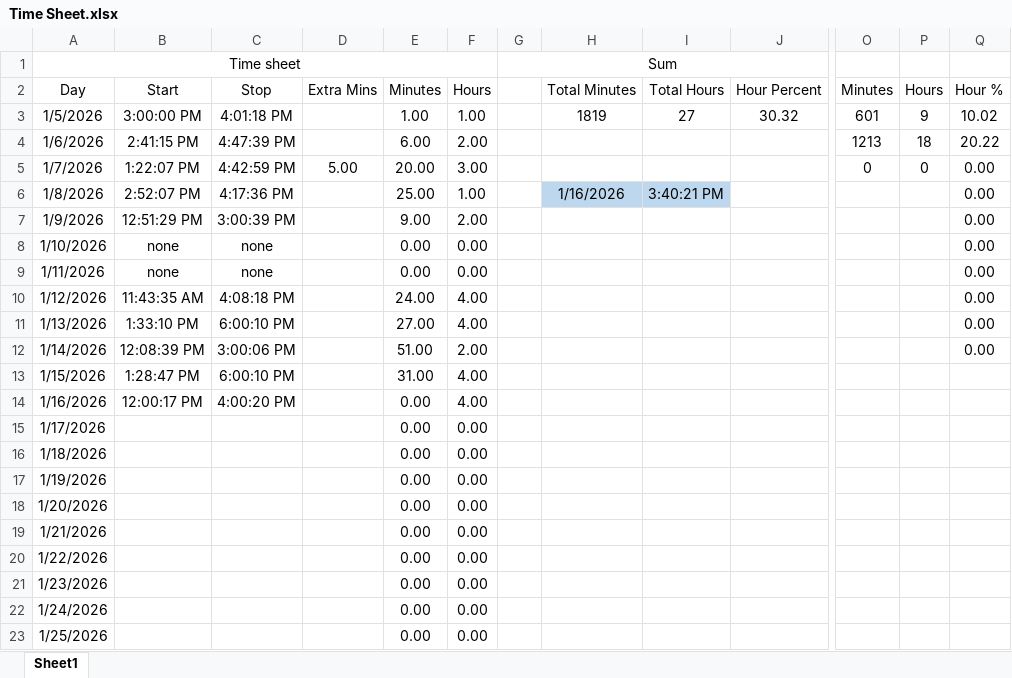
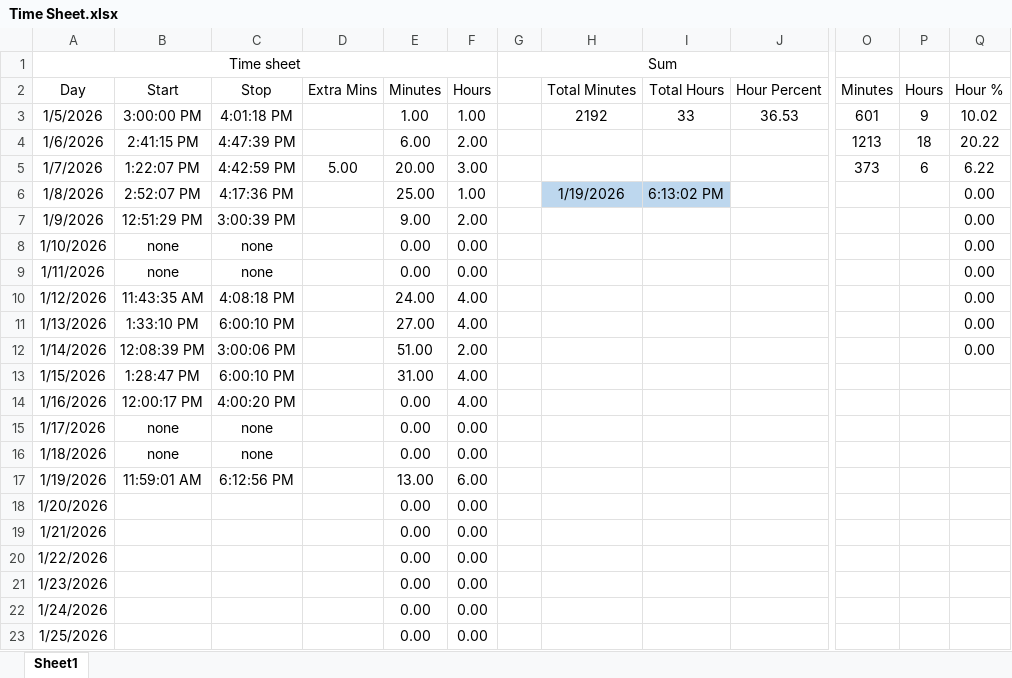
Before and after one commit to supertrey2004/Secure-Multi-Layer-Network-Project---Capstone, an Excel workbook: Baseline_docs/Time Sheet.xlsx, sheet Sheet1, drawn as a sheet; only a part is shown, gaps mark what is left out; values as stored, in another font and other column widths than the file's, no borders; table styles not drawn; the diff names each change by its address in the sheet, - before the commit and + after, or states it on an @@ line.

```diff
--- a/Baseline_docs/Time Sheet.xlsx (sheet Sheet1)
+++ b/Baseline_docs/Time Sheet.xlsx (sheet Sheet1)
-H3 (Total Minutes): 1819
+H3 (Total Minutes): 2192
-I3 (Total Hours): 27
+I3 (Total Hours): 33
-J3 (Hour Percent): 30.32
+J3 (Hour Percent): 36.53
-O5 (Minutes): 0
+O5 (Minutes): 373
-P5 (Hours): 0
+P5 (Hours): 6
-Q5 (Hour %): 0.00
+Q5 (Hour %): 6.22
-H6 (Total Minutes): 1/16/2026
+H6 (Total Minutes): 1/19/2026
-I6 (Total Hours): 3:40:21 PM
+I6 (Total Hours): 6:13:02 PM
-B15:B16 (Start): (empty)
+B15:B16 (Start): none
-C15:C16 (Stop): (empty)
+C15:C16 (Stop): none
-B17 (Start): (empty)
+B17 (Start): 11:59:01 AM
-C17 (Stop): (empty)
+C17 (Stop): 6:12:56 PM
-E17 (Minutes): 0.00
+E17 (Minutes): 13.00
-F17 (Hours): 0.00
+F17 (Hours): 6.00
```
Also changed, not shown: 1 other file.
